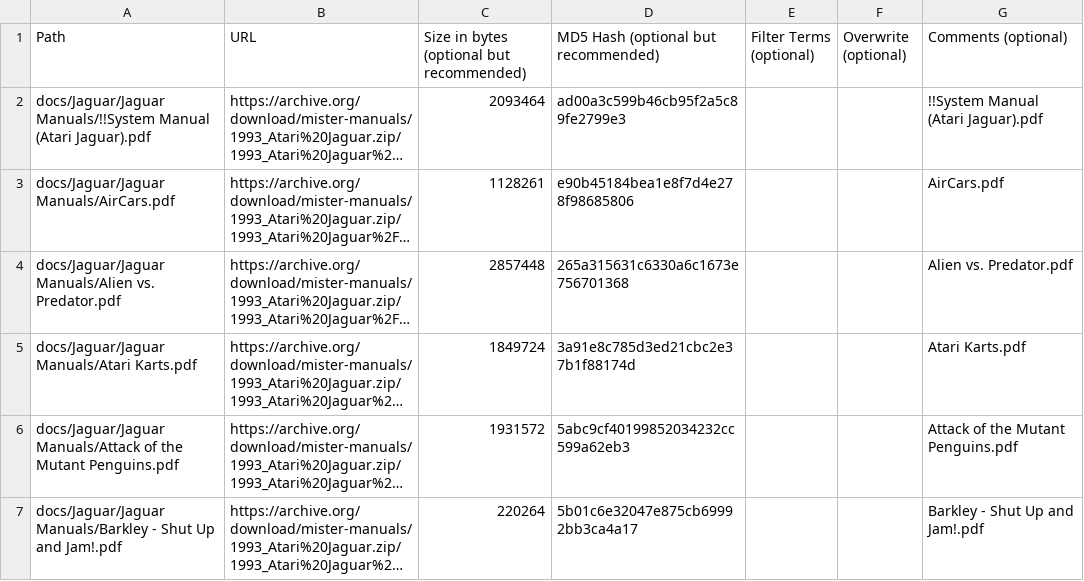
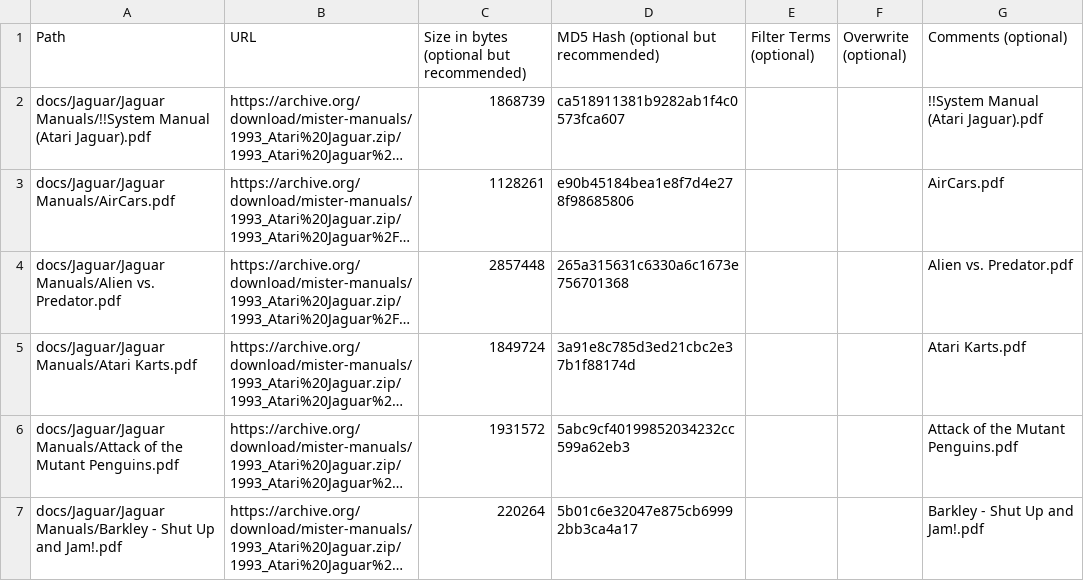
Before and after one commit to ajgowans/manualsdb-jaguar, a CSV file: external_files.csv, drawn as a sheet; only a part is shown; long unchanged cells end in …; the diff names each change by its address in the sheet, - before the commit and + after, or states it on an @@ line.

Commit message:
Update external_files.csv

```diff
--- a/external_files.csv
+++ b/external_files.csv
-C2: 2093464
+C2: 1868739
-D2: ad00a3c599b46cb95f2a5c89fe2799e3
+D2: ca518911381b9282ab1f4c0573fca607
```
